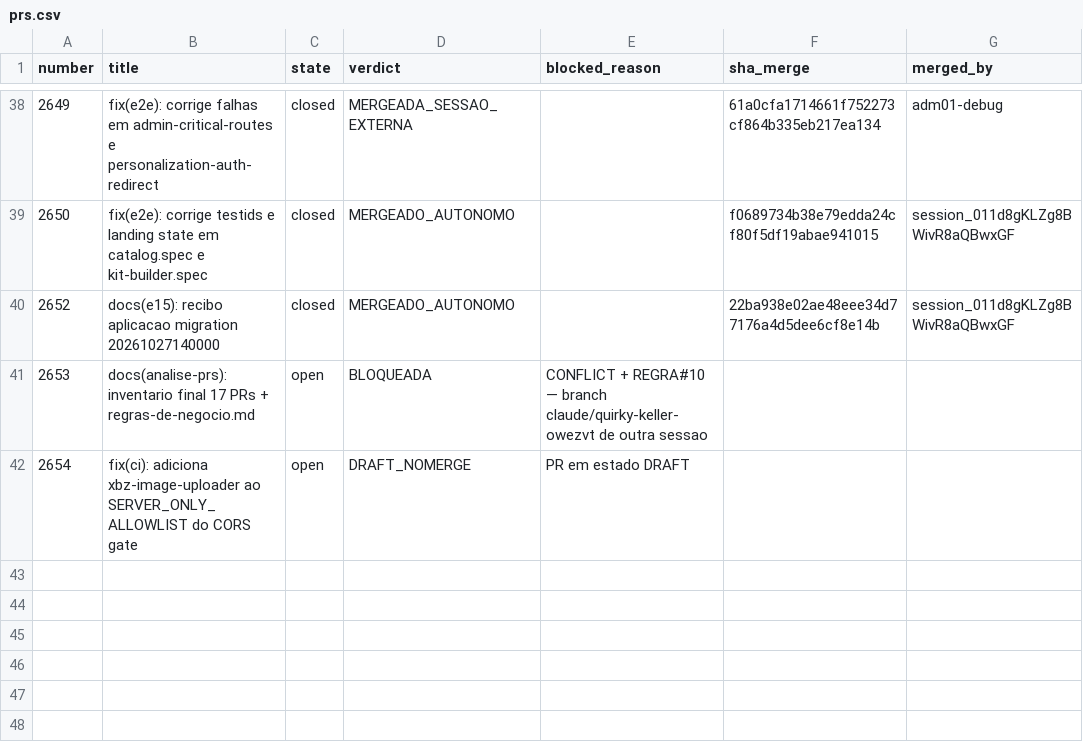
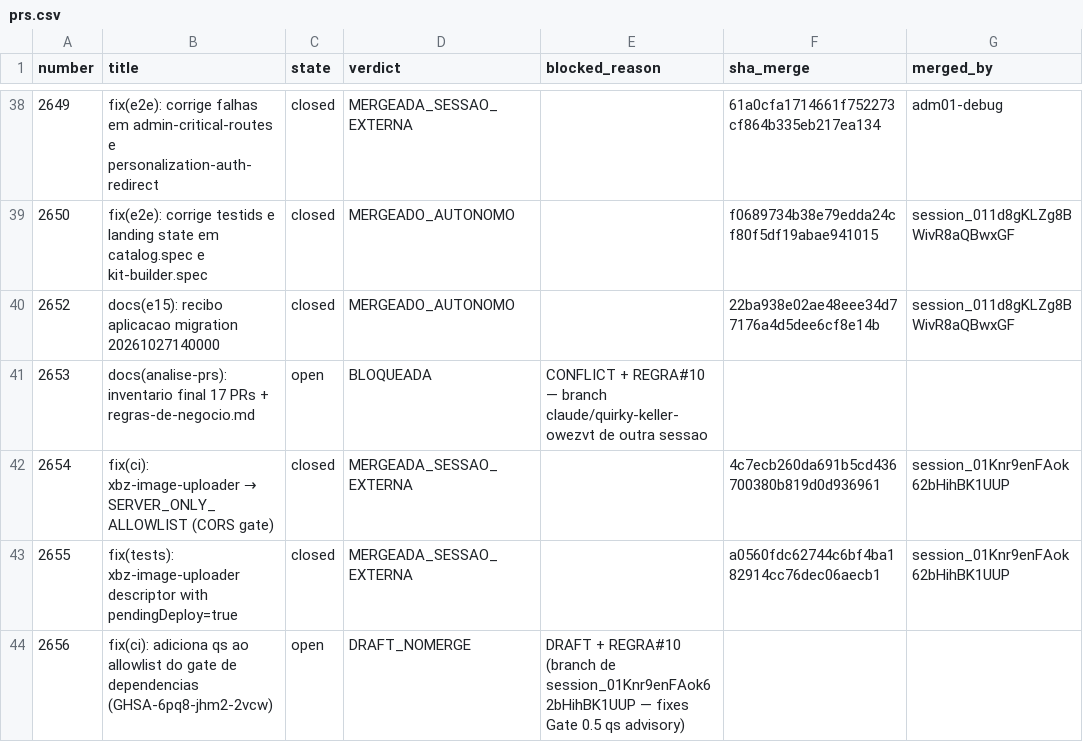
Before and after one commit to adm01-debug/Promo_Gifts_V4, a CSV file: analise-prs/prs.csv, drawn as a sheet; only a part is shown, gaps mark what is left out.

```diff
--- a/analise-prs/prs.csv
+++ b/analise-prs/prs.csv
@@ -41,2 +41,4 @@ number,title,state,verdict,blocked_reason,sha_merge,merged_by
 2653,"docs(analise-prs): inventario final 17 PRs + regras-de-negocio.md",open,BLOQUEADA,"CONFLICT + REGRA#10 — branch claude/quirky-keller-owezvt de outra sessao",,
-2654,"fix(ci): adiciona xbz-image-uploader ao SERVER_ONLY_ALLOWLIST do CORS gate",open,DRAFT_NOMERGE,"PR em estado DRAFT",,
+2654,"fix(ci): xbz-image-uploader → SERVER_ONLY_ALLOWLIST (CORS gate)",closed,MERGEADA_SESSAO_EXTERNA,,4c7ecb260da691b5cd436700380b819d0d936961,session_01Knr9enFAok62bHihBK1UUP
+2655,"fix(tests): xbz-image-uploader descriptor with pendingDeploy=true",closed,MERGEADA_SESSAO_EXTERNA,,a0560fdc62744c6bf4ba182914cc76dec06aecb1,session_01Knr9enFAok62bHihBK1UUP
+2656,"fix(ci): adiciona qs ao allowlist do gate de dependencias (GHSA-6pq8-jhm2-2vcw)",open,DRAFT_NOMERGE,"DRAFT + REGRA#10 (branch de session_01Knr9enFAok62bHihBK1UUP — fixes Gate 0.5 qs advisory)",,
```
Also changed, not shown: 3 other files.
